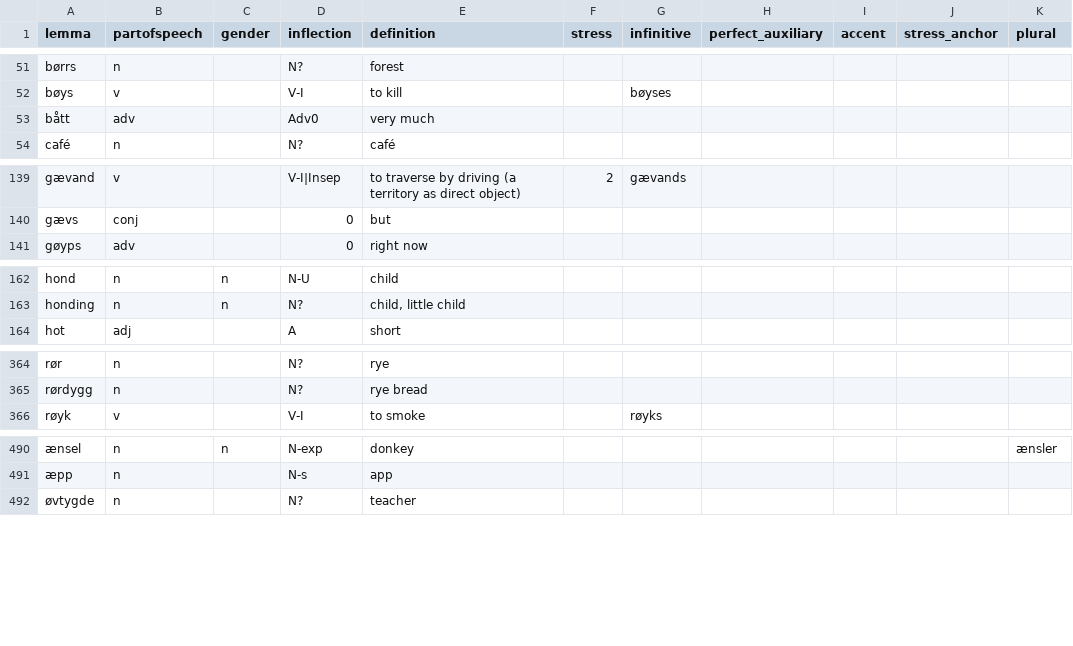
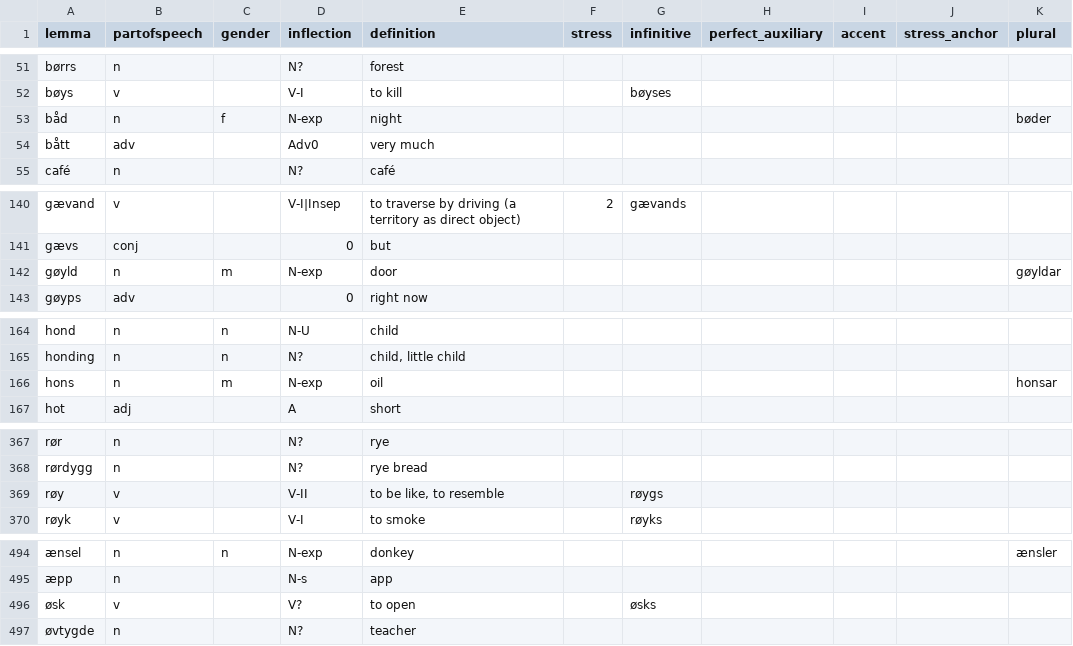
Before and after one commit to roelchristian/niklorsk, a CSV file: vocabulary/vocabulary.csv, drawn as a sheet; only a part is shown, gaps mark what is left out; the diff names each change by its address in the sheet, - before the commit and + after, or states it on an @@ line.

Commit message:
Add five lexical entries

```diff
--- a/vocabulary/vocabulary.csv
+++ b/vocabulary/vocabulary.csv
+row 53: båd | n | f | N-exp | night |  |  |  |  |  | bøder
+row 142: gøyld | n | m | N-exp | door |  |  |  |  |  | gøyldar
+row 166: hons | n | m | N-exp | oil |  |  |  |  |  | honsar
+row 369: røy | v |  | V-II | to be like, to resemble |  | røygs
+row 496: øsk | v |  | V? | to open |  | øsks
```
Also changed, not shown: 2 other files.
